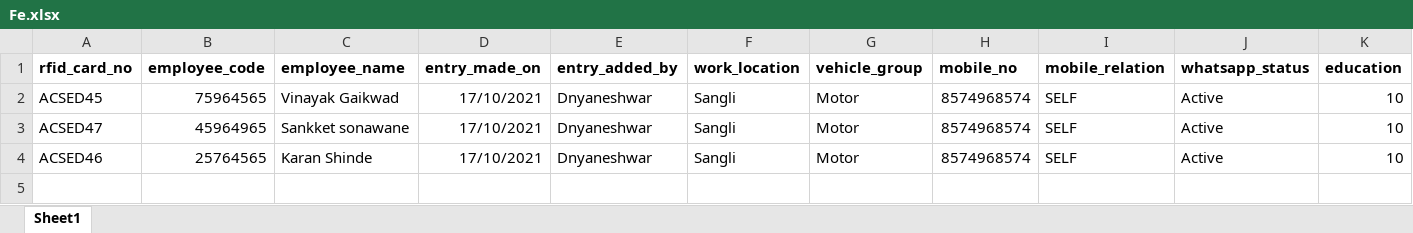
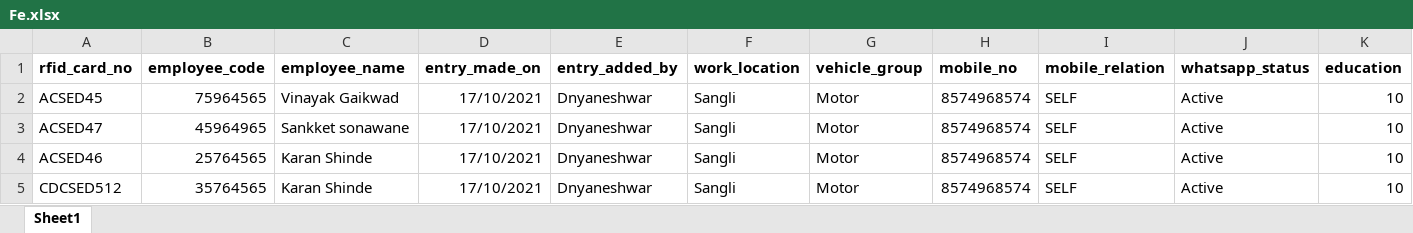
Before and after one commit to shaikhamaan/fe-payroll-backend, an Excel workbook: uploads/Fe.xlsx, sheet Sheet1, drawn as a sheet; only a part is shown; values as stored, in another font and other column widths than the file's, no borders; rows hold the shown columns only; the diff names each change by its address in the sheet, - before the commit and + after, or states it on an @@ line.

```diff
--- a/uploads/Fe.xlsx (sheet Sheet1)
+++ b/uploads/Fe.xlsx (sheet Sheet1)
+row 5: CDCSED512 | 35764565 | Karan Shinde | 17/10/2021 | Dnyaneshwar | Sangli | Motor | 8574968574 | SELF | Active | 10
```
Also changed, not shown: 5 other files.
